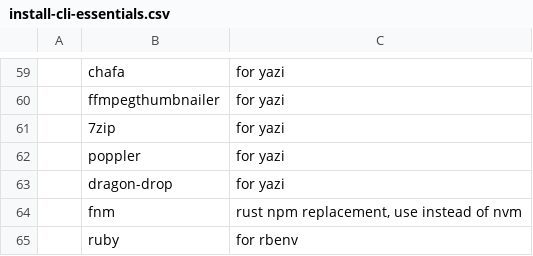
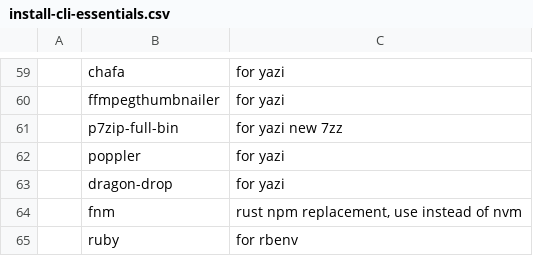
Before and after one commit to TheJoeSchr/archlinux, a CSV file: install-cli-essentials.csv, drawn as a sheet; only a part is shown, gaps mark what is left out; removed rows and columns are numbered as before the commit, all else as after; the diff names each change by its address in the sheet, - before the commit and + after, or states it on an @@ line.

Commit message:
cli-essential: 7zip => p7zip-full-bin

```diff
--- a/install-cli-essentials.csv
+++ b/install-cli-essentials.csv
-row 61:  | 7zip | for yazi
+row 61:  | p7zip-full-bin | for yazi new 7zz
```
